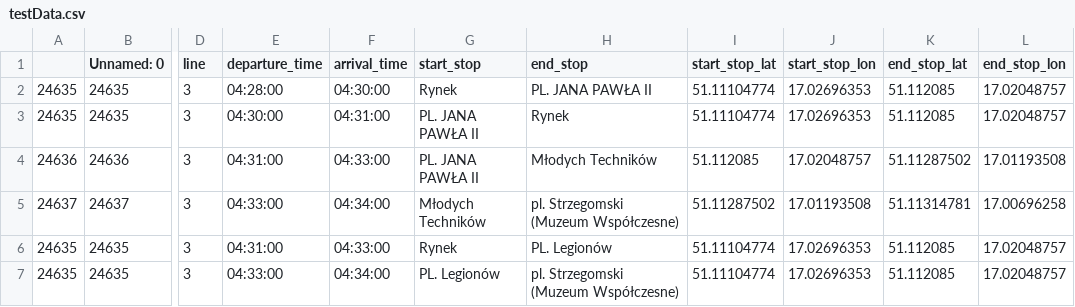
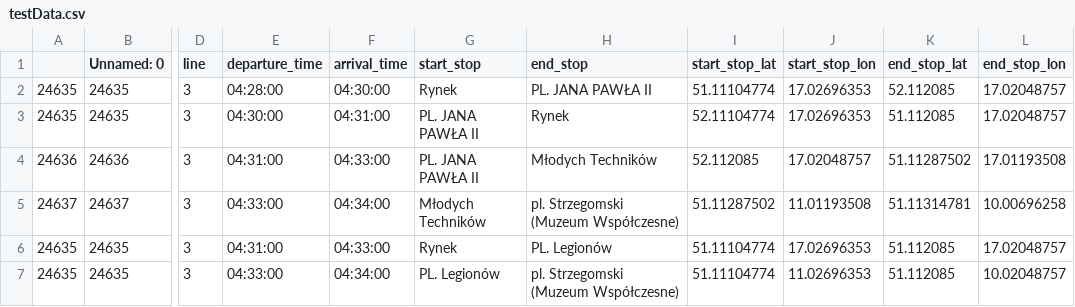
Before and after one commit to PANtroll/SI_list1, a CSV file: src/main/resources/testData.csv, drawn as a sheet; only a part is shown, gaps mark what is left out; the diff names each change by its address in the sheet, - before the commit and + after, or states it on an @@ line.

```diff
--- a/src/main/resources/testData.csv
+++ b/src/main/resources/testData.csv
-K2 (end_stop_lat): 51.112085
+K2 (end_stop_lat): 52.112085
-I3 (start_stop_lat): 51.11104774
+I3 (start_stop_lat): 52.11104774
-I4 (start_stop_lat): 51.112085
+I4 (start_stop_lat): 52.112085
-J5 (start_stop_lon): 17.01193508
+J5 (start_stop_lon): 11.01193508
-L5 (end_stop_lon): 17.00696258
+L5 (end_stop_lon): 10.00696258
-J7 (start_stop_lon): 17.02696353
+J7 (start_stop_lon): 11.02696353
-L7 (end_stop_lon): 17.02048757
+L7 (end_stop_lon): 10.02048757
```
Also changed, not shown: 6 other files.
